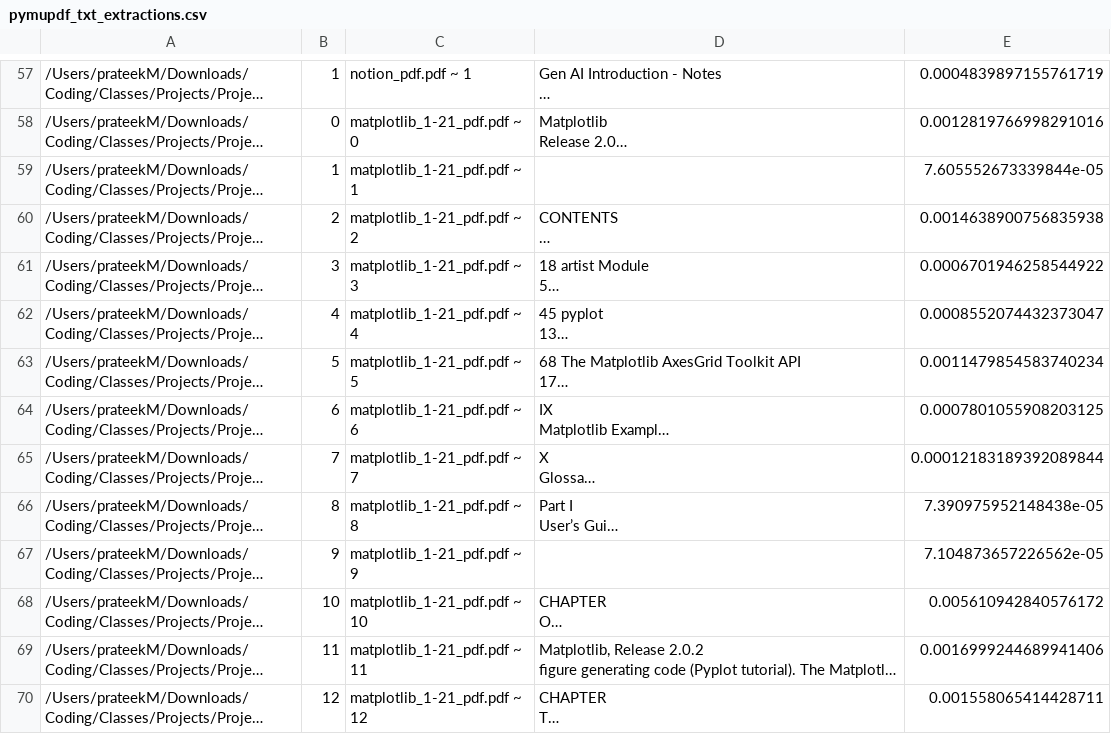
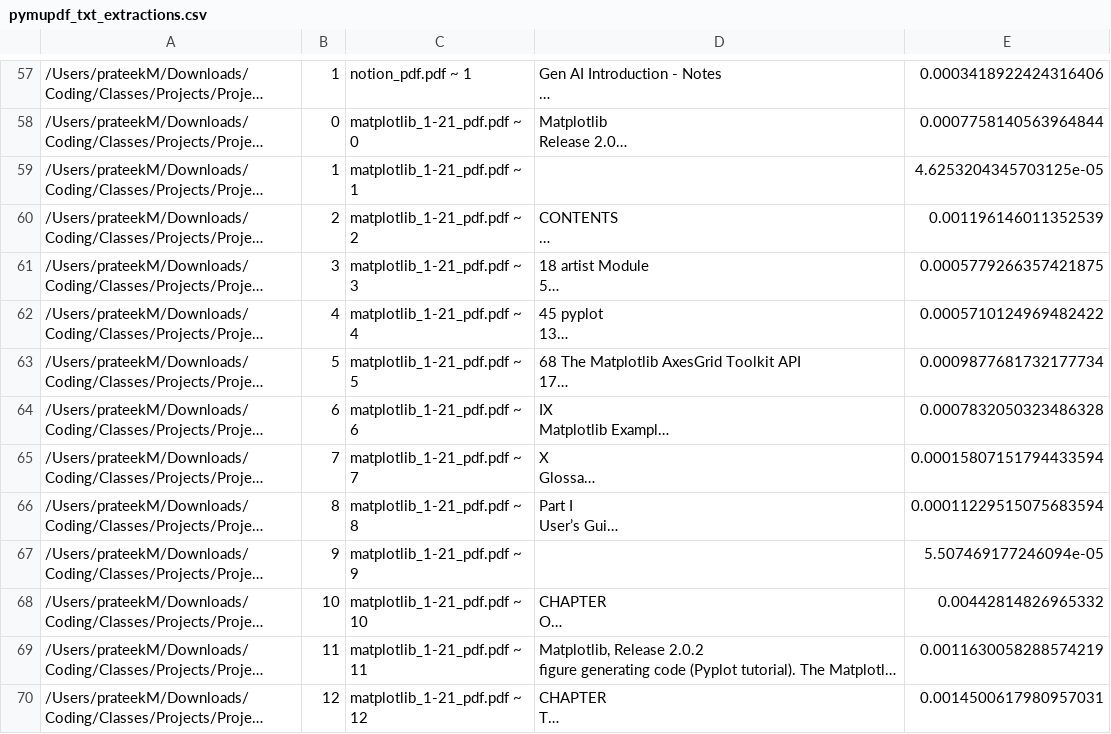
Before and after one commit to TikiTorch21/Project-Chitti, a CSV file: data/text extractions/pymupdf/pymupdf_txt_extractions.csv, drawn as a sheet; only a part is shown, gaps mark what is left out; long unchanged cells end in …; the diff covers the shown part only; the diff names each change by its address in the sheet, - before the commit and + after, or states it on an @@ line.

```diff
--- a/data/text extractions/pymupdf/pymupdf_txt_extractions.csv
+++ b/data/text extractions/pymupdf/pymupdf_txt_extractions.csv
-E57: 0.0004839897155761719
+E57: 0.0003418922424316406
-E58: 0.0012819766998291016
+E58: 0.0007758140563964844
-E59: 7.605552673339844e-05
+E59: 4.6253204345703125e-05
-E60: 0.0014638900756835938
+E60: 0.001196146011352539
-E61: 0.0006701946258544922
+E61: 0.0005779266357421875
-E62: 0.0008552074432373047
+E62: 0.0005710124969482422
-E63: 0.0011479854583740234
+E63: 0.0009877681732177734
-E64: 0.0007801055908203125
+E64: 0.0007832050323486328
-E65: 0.00012183189392089844
+E65: 0.00015807151794433594
-E66: 7.390975952148438e-05
+E66: 0.00011229515075683594
-E67: 7.104873657226562e-05
+E67: 5.507469177246094e-05
-E68: 0.005610942840576172
+E68: 0.00442814826965332
-E69: 0.0016999244689941406
+E69: 0.0011630058288574219
-E70: 0.001558065414428711
+E70: 0.0014500617980957031
```
Also changed, not shown: 1 added row, 1 removed row and 114 edited cells elsewhere in this file, data/text extractions/pdfminer.six/pdfminer_txt_extractions.csv, data/text extractions/pypdf/pypdf_txt_extractions.csv, 8 other files.
